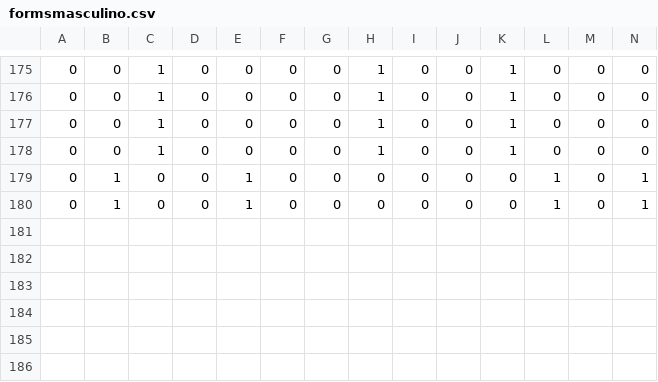
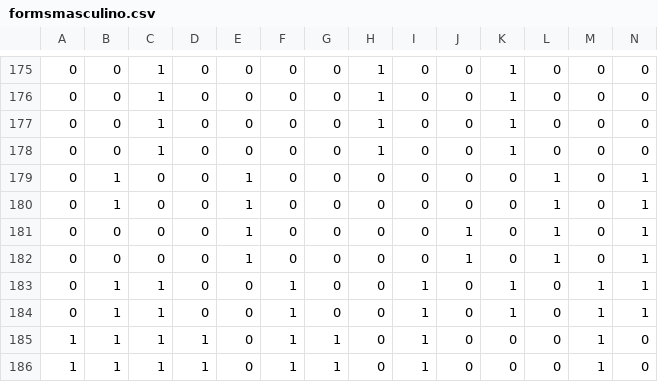
Before and after one commit to henrymmarques/wake, a CSV file: formsmasculino.csv, drawn as a sheet; only a part is shown, gaps mark what is left out; rows hold the shown columns only; the diff names each change by its address in the sheet, - before the commit and + after, or states it on an @@ line.

```diff
--- a/formsmasculino.csv
+++ b/formsmasculino.csv
+row 181: 0 | 0 | 0 | 0 | 1 | 0 | 0 | 0 | 0 | 1 | 0 | 1 | 0 | 1
+row 182: 0 | 0 | 0 | 0 | 1 | 0 | 0 | 0 | 0 | 1 | 0 | 1 | 0 | 1
+row 183: 0 | 1 | 1 | 0 | 0 | 1 | 0 | 0 | 1 | 0 | 1 | 0 | 1 | 1
+row 184: 0 | 1 | 1 | 0 | 0 | 1 | 0 | 0 | 1 | 0 | 1 | 0 | 1 | 1
+row 185: 1 | 1 | 1 | 1 | 0 | 1 | 1 | 0 | 1 | 0 | 0 | 0 | 1 | 0
+row 186: 1 | 1 | 1 | 1 | 0 | 1 | 1 | 0 | 1 | 0 | 0 | 0 | 1 | 0
```
Also changed, not shown: 1 other file.
